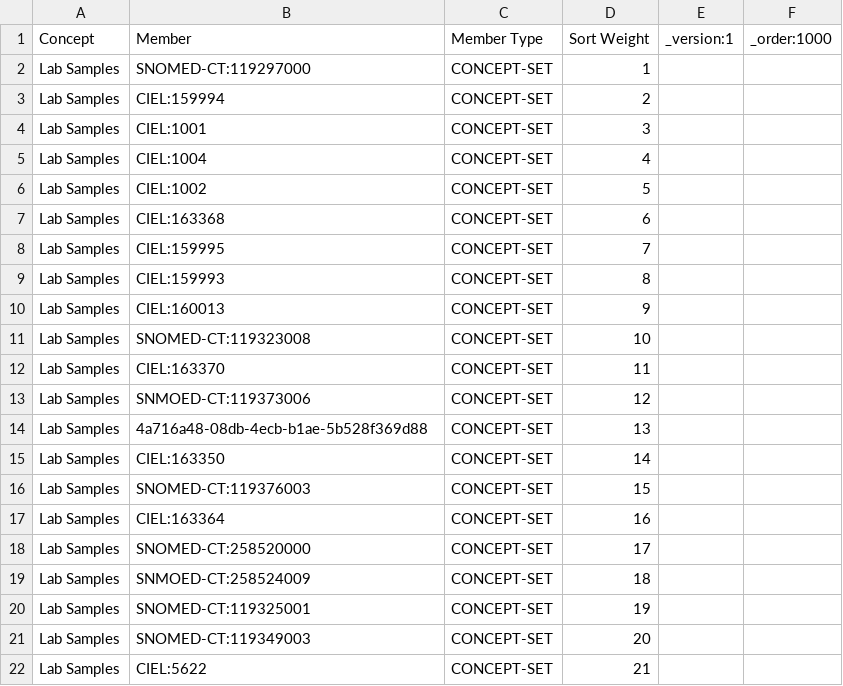
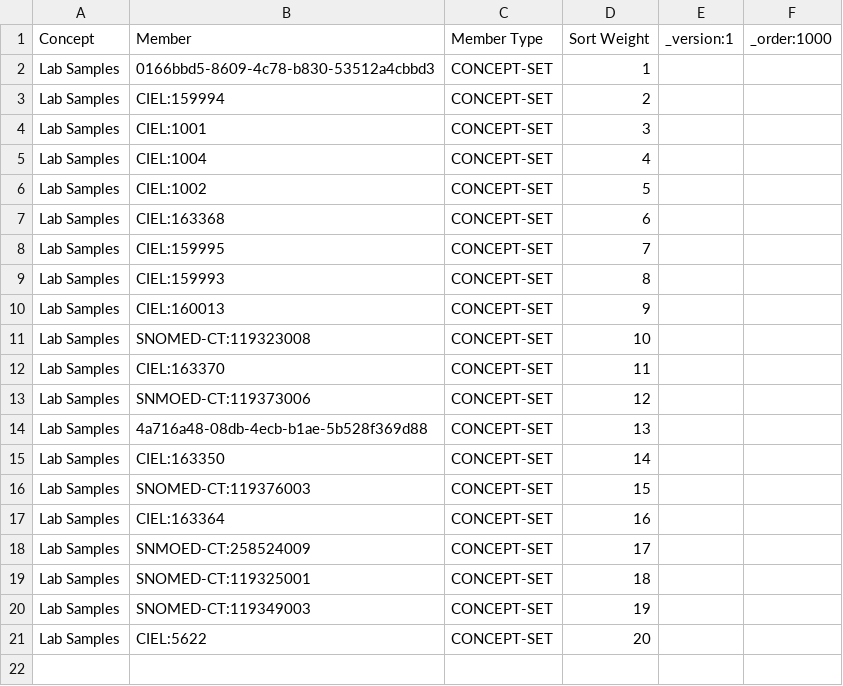
Before and after one commit to mohan-13/nabh-bahmni-config, a CSV file: masterdata/configuration/conceptsets/lab_samples_set.csv, drawn as a sheet.

```diff
--- a/masterdata/configuration/conceptsets/lab_samples_set.csv
+++ b/masterdata/configuration/conceptsets/lab_samples_set.csv
@@ -1,3 +1,3 @@
 Concept,Member,Member Type,Sort Weight,_version:1,_order:1000
-Lab Samples,SNOMED-CT:119297000,CONCEPT-SET,1,,
+Lab Samples,0166bbd5-8609-4c78-b830-53512a4cbbd3,CONCEPT-SET,1,,
 Lab Samples,CIEL:159994,CONCEPT-SET,2,,
@@ -17,6 +17,5 @@ Lab Samples,SNOMED-CT:119376003,CONCEPT-SET,15,,
 Lab Samples,CIEL:163364,CONCEPT-SET,16,,
-Lab Samples,SNOMED-CT:258520000,CONCEPT-SET,17,,
-Lab Samples,SNMOED-CT:258524009,CONCEPT-SET,18,,
-Lab Samples,SNOMED-CT:119325001,CONCEPT-SET,19,,
-Lab Samples,SNOMED-CT:119349003,CONCEPT-SET,20,,
-Lab Samples,CIEL:5622,CONCEPT-SET,21,,
+Lab Samples,SNMOED-CT:258524009,CONCEPT-SET,17,,
+Lab Samples,SNOMED-CT:119325001,CONCEPT-SET,18,,
+Lab Samples,SNOMED-CT:119349003,CONCEPT-SET,19,,
+Lab Samples,CIEL:5622,CONCEPT-SET,20,,
```
Also changed, not shown: masterdata/configuration/concepts/lab_samples.csv.
